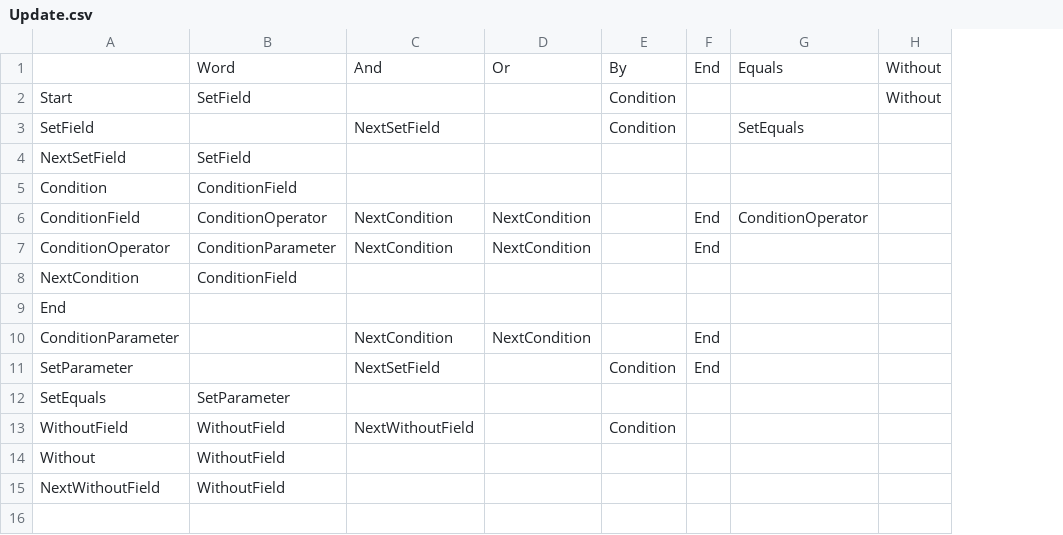
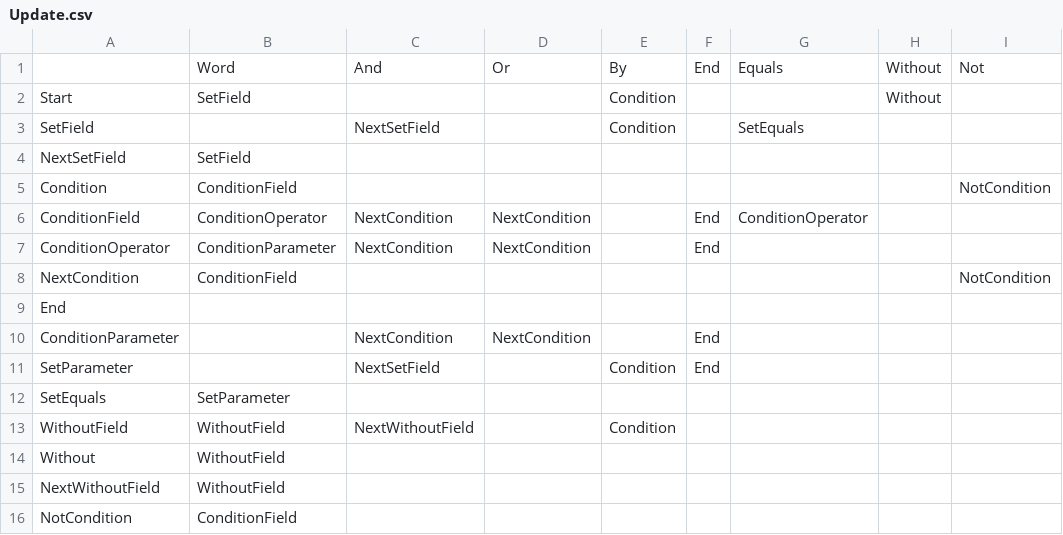
Before and after one commit to ShimizuShiori/Reface.NPI, a CSV file: src/Reface.NPI/Resources/StateMachines/Update.csv, drawn as a sheet; the diff names each change by its address in the sheet, - before the commit and + after, or states it on an @@ line.

```diff
--- a/src/Reface.NPI/Resources/StateMachines/Update.csv
+++ b/src/Reface.NPI/Resources/StateMachines/Update.csv
+column I, rows 1-8: Not |  |  |  | NotCondition |  |  | NotCondition
+row 16: NotCondition | ConditionField
```
Also changed, not shown: src/Reface.NPI/Resources/StateMachines/Count.csv, src/Reface.NPI/Resources/StateMachines/Delete.csv, 21 other files.
